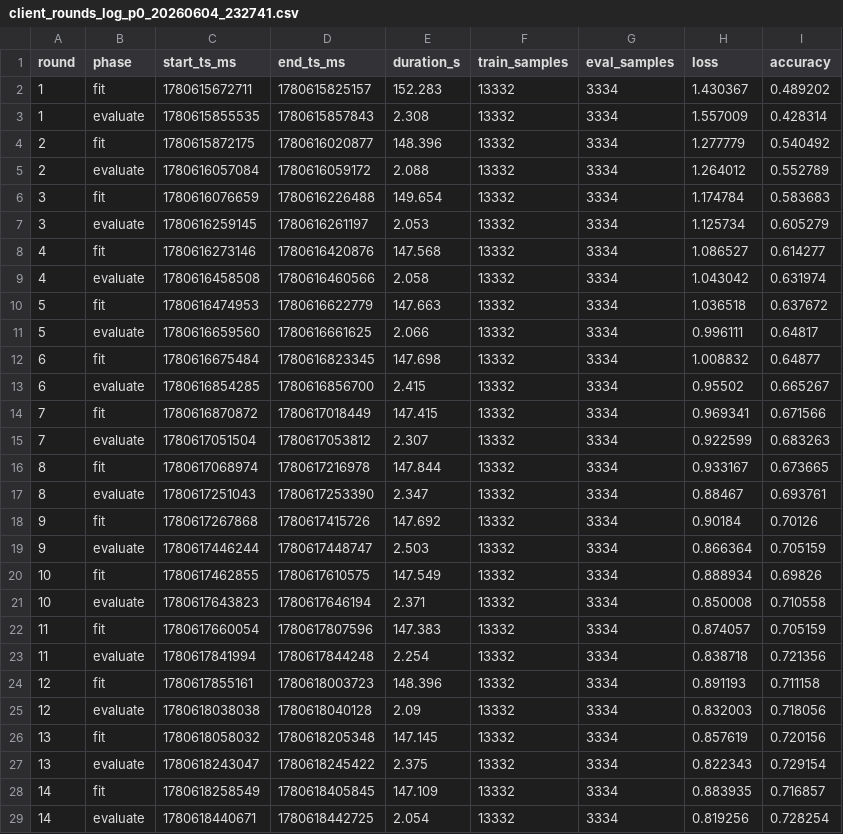
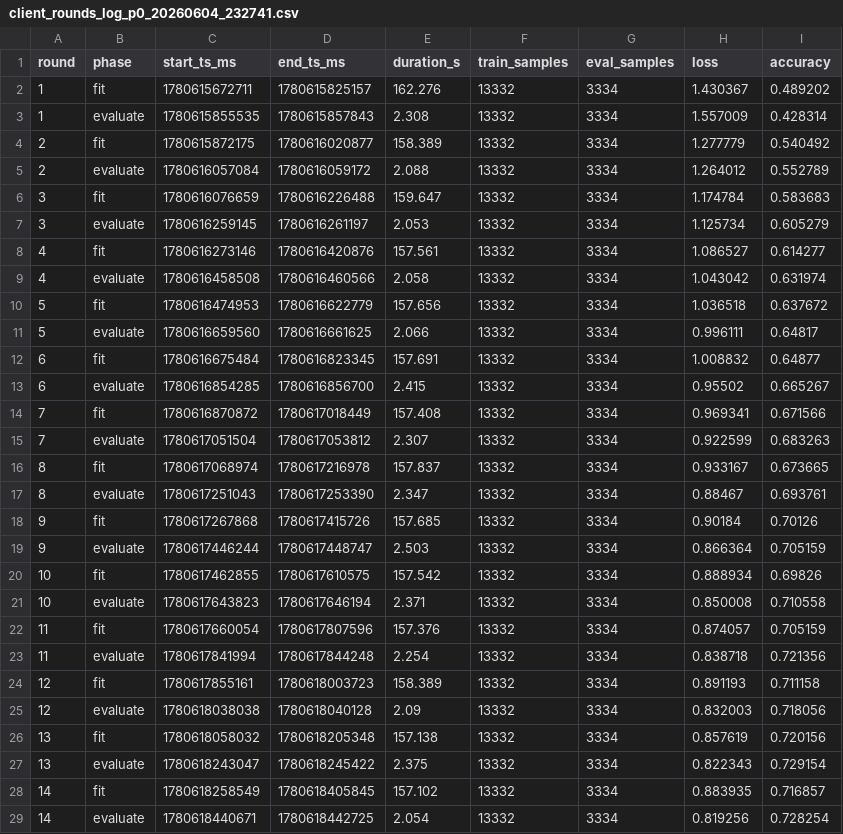
Before and after one commit to tisljaricleon/diplomski, a CSV file: testing/client_logs_orinnano2/client_rounds_log_p0_20260604_232741.csv, drawn as a sheet; only a part is shown; the diff covers the shown part only.

```diff
--- a/testing/client_logs_orinnano2/client_rounds_log_p0_20260604_232741.csv
+++ b/testing/client_logs_orinnano2/client_rounds_log_p0_20260604_232741.csv
@@ -1,29 +1,29 @@
 round,phase,start_ts_ms,end_ts_ms,duration_s,train_samples,eval_samples,loss,accuracy
-1,fit,1780615672711,1780615825157,152.283,13332,3334,1.430367,0.489202
+1,fit,1780615672711,1780615825157,162.276,13332,3334,1.430367,0.489202
 1,evaluate,1780615855535,1780615857843,2.308,13332,3334,1.557009,0.428314
-2,fit,1780615872175,1780616020877,148.396,13332,3334,1.277779,0.540492
+2,fit,1780615872175,1780616020877,158.389,13332,3334,1.277779,0.540492
 2,evaluate,1780616057084,1780616059172,2.088,13332,3334,1.264012,0.552789
-3,fit,1780616076659,1780616226488,149.654,13332,3334,1.174784,0.583683
+3,fit,1780616076659,1780616226488,159.647,13332,3334,1.174784,0.583683
 3,evaluate,1780616259145,1780616261197,2.053,13332,3334,1.125734,0.605279
-4,fit,1780616273146,1780616420876,147.568,13332,3334,1.086527,0.614277
+4,fit,1780616273146,1780616420876,157.561,13332,3334,1.086527,0.614277
 4,evaluate,1780616458508,1780616460566,2.058,13332,3334,1.043042,0.631974
-5,fit,1780616474953,1780616622779,147.663,13332,3334,1.036518,0.637672
+5,fit,1780616474953,1780616622779,157.656,13332,3334,1.036518,0.637672
 5,evaluate,1780616659560,1780616661625,2.066,13332,3334,0.996111,0.64817
-6,fit,1780616675484,1780616823345,147.698,13332,3334,1.008832,0.64877
+6,fit,1780616675484,1780616823345,157.691,13332,3334,1.008832,0.64877
 6,evaluate,1780616854285,1780616856700,2.415,13332,3334,0.95502,0.665267
-7,fit,1780616870872,1780617018449,147.415,13332,3334,0.969341,0.671566
+7,fit,1780616870872,1780617018449,157.408,13332,3334,0.969341,0.671566
 7,evaluate,1780617051504,1780617053812,2.307,13332,3334,0.922599,0.683263
-8,fit,1780617068974,1780617216978,147.844,13332,3334,0.933167,0.673665
+8,fit,1780617068974,1780617216978,157.837,13332,3334,0.933167,0.673665
 8,evaluate,1780617251043,1780617253390,2.347,13332,3334,0.88467,0.693761
-9,fit,1780617267868,1780617415726,147.692,13332,3334,0.90184,0.70126
+9,fit,1780617267868,1780617415726,157.685,13332,3334,0.90184,0.70126
 9,evaluate,1780617446244,1780617448747,2.503,13332,3334,0.866364,0.705159
-10,fit,1780617462855,1780617610575,147.549,13332,3334,0.888934,0.69826
+10,fit,1780617462855,1780617610575,157.542,13332,3334,0.888934,0.69826
 10,evaluate,1780617643823,1780617646194,2.371,13332,3334,0.850008,0.710558
-11,fit,1780617660054,1780617807596,147.383,13332,3334,0.874057,0.705159
+11,fit,1780617660054,1780617807596,157.376,13332,3334,0.874057,0.705159
 11,evaluate,1780617841994,1780617844248,2.254,13332,3334,0.838718,0.721356
-12,fit,1780617855161,1780618003723,148.396,13332,3334,0.891193,0.711158
+12,fit,1780617855161,1780618003723,158.389,13332,3334,0.891193,0.711158
 12,evaluate,1780618038038,1780618040128,2.09,13332,3334,0.832003,0.718056
-13,fit,1780618058032,1780618205348,147.145,13332,3334,0.857619,0.720156
+13,fit,1780618058032,1780618205348,157.138,13332,3334,0.857619,0.720156
 13,evaluate,1780618243047,1780618245422,2.375,13332,3334,0.822343,0.729154
-14,fit,1780618258549,1780618405845,147.109,13332,3334,0.883935,0.716857
+14,fit,1780618258549,1780618405845,157.102,13332,3334,0.883935,0.716857
 14,evaluate,1780618440671,1780618442725,2.054,13332,3334,0.819256,0.728254
```
Also changed, not shown: 2 edited cells elsewhere in this file, testing/client_logs_orinnano4/client_rounds_log_p2_20260603_202213.csv, testing/client_logs_orinnano4/client_rounds_log_p2_20260604_222956.csv, 38 other files.
